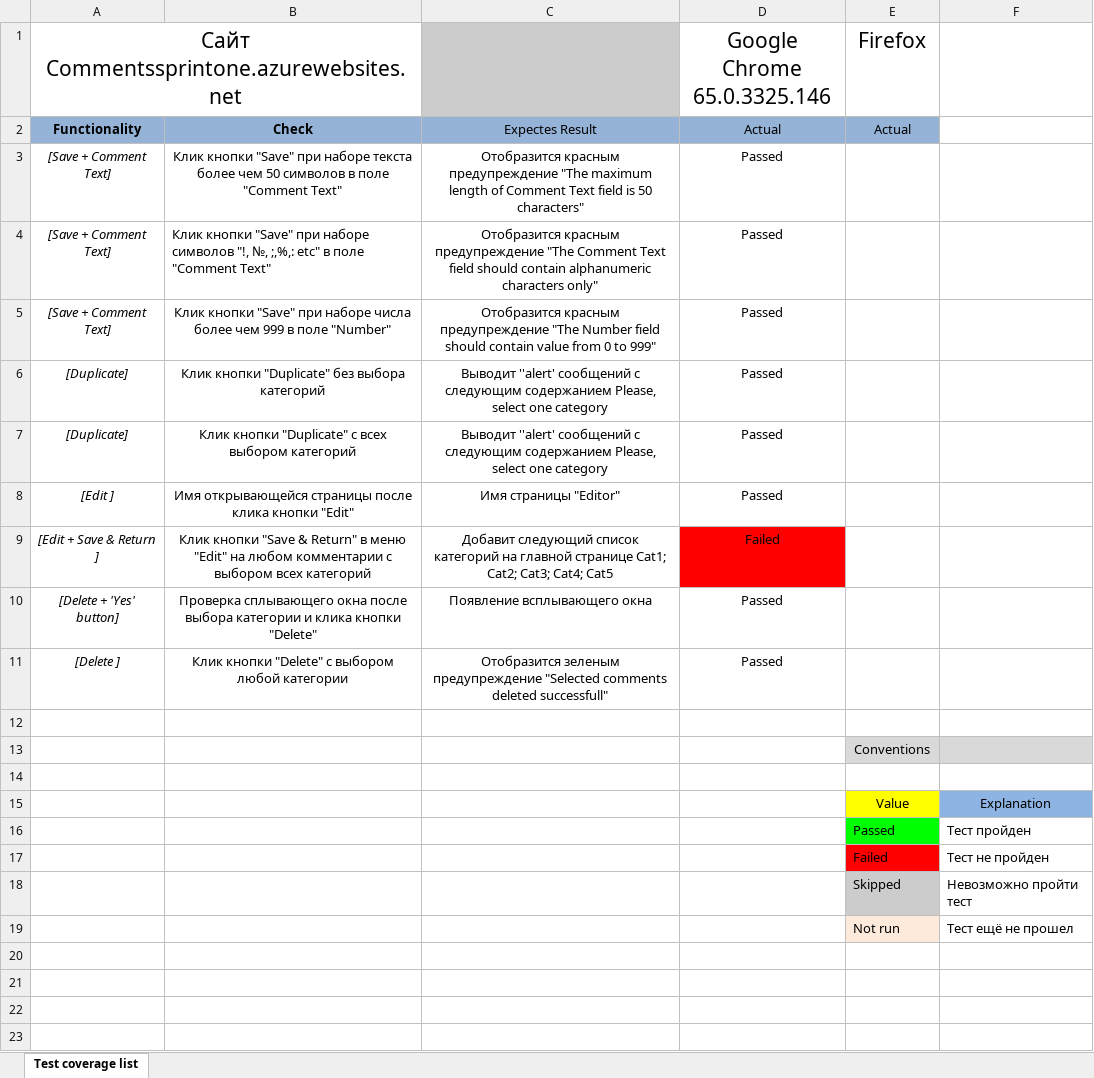
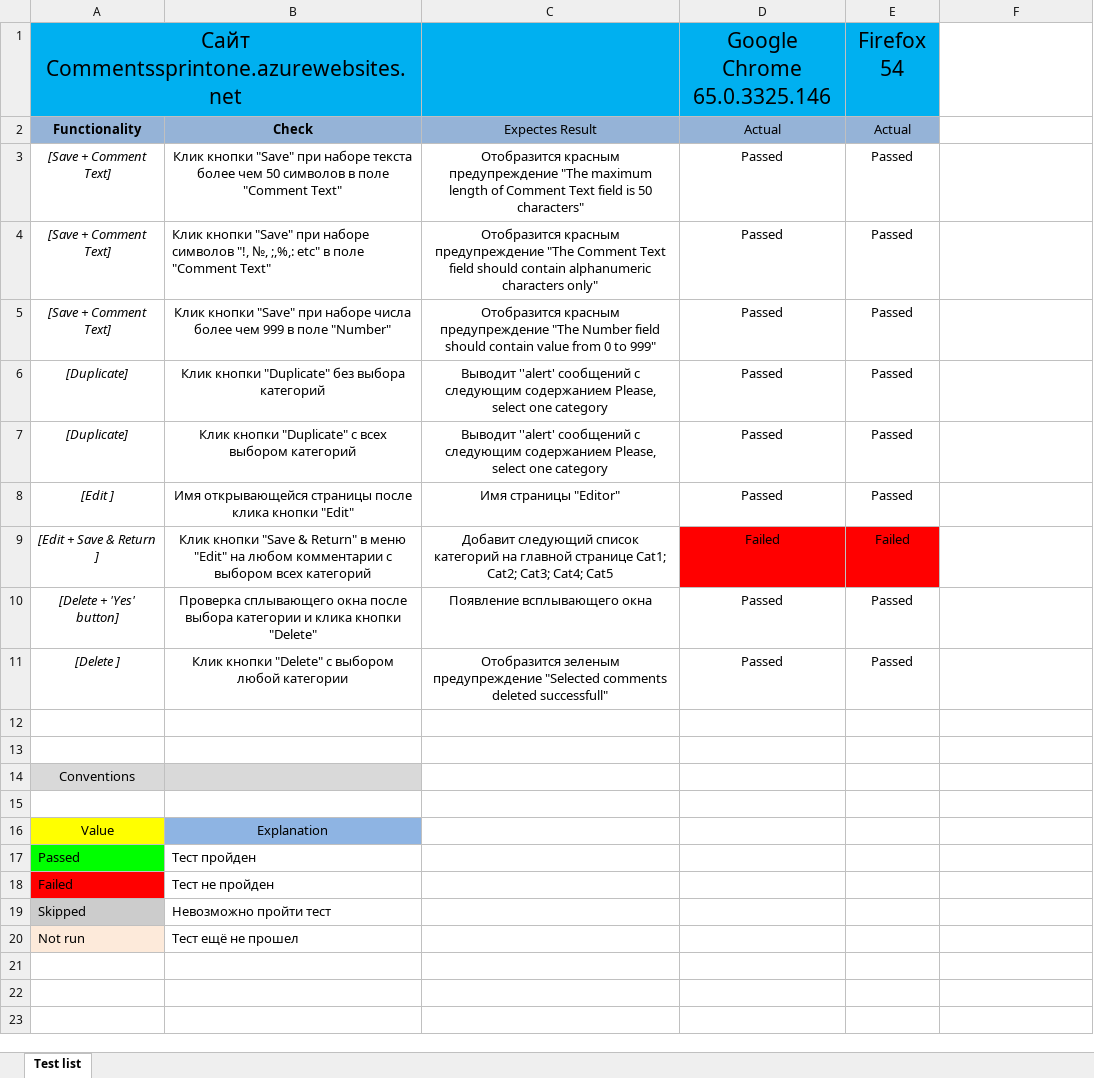
Before and after one commit to kozinvl/TestingWithSelenium, an Excel workbook: demo2_check_list.xlsx, sheet Test list, drawn as a sheet; only a part is shown; values as stored, in another font and other column widths than the file's, no borders; conditional formats not drawn; removed rows and columns are numbered as before the commit, all else as after; ↵ is a line break in a cell; the diff names each change by its address in the sheet, - before the commit and + after, or states it on an @@ line.

```diff
--- a/demo2_check_list.xlsx (sheet Test list)
+++ b/demo2_check_list.xlsx (sheet Test list)
-sheet tab: Test coverage list
+sheet tab: Test list
-A1:B1 fill: none
+A1:B1 fill: #00B0F0
-C1 fill: #CCCCCC
+C1 fill: #00B0F0
-D1:E1 fill: none
+D1:E1 fill: #00B0F0
-E1: Firefox
+E1: Firefox ↵ 54
-E3:E8: (empty)
+E3:E8: Passed
-E9: (empty)
+E9: Failed
-E9 fill: none
+E9 fill: #FF0000
-E10:E11: (empty)
+E10:E11: Passed
-row 13:  |  |  |  | Conventions
-row 15:  |  |  |  | Value | Explanation
-row 16:  |  |  |  | Passed | Тест пройден
-row 17:  |  |  |  | Failed | Тест не пройден
-row 18:  |  |  |  | Skipped | Невозможно пройти тест
-row 19:  |  |  |  | Not run | Тест ещё не прошел
+row 14: Conventions
+row 16: Value | Explanation
+row 17: Passed | Тест пройден
+row 18: Failed | Тест не пройден
+row 19: Skipped | Невозможно пройти тест
+row 20: Not run | Тест ещё не прошел
```
Also changed, not shown: 4 other files.
